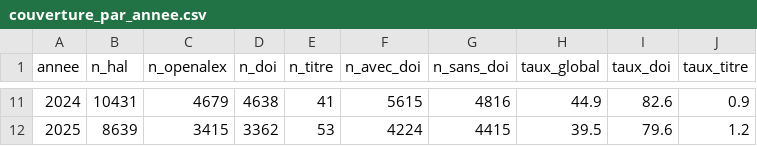
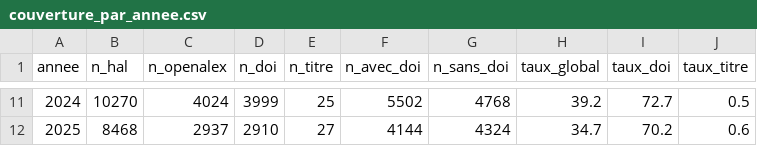
Before and after one commit to pbellot/HalOpenAlex, a CSV file: couverture_par_annee.csv, drawn as a sheet; only a part is shown, gaps mark what is left out; the diff covers the shown part only.

Commit message:
modified:   .gitignore 	modified:   auteurs_LIS_2022.csv 	new file:   auteurs_orcid_LIS_2022.csv 	modified:   couverture_par_annee.csv 	modified:   couverture_par_labo.csv 	modified:   couverture_par_langue.csv 	modified:   couverture_par_type_doc.csv 	modified:   hal_publications.ipynb 	modified:   hal_publications_par_labo.csv 	modified:   hal_publications_uniques.csv

```diff
--- a/couverture_par_annee.csv
+++ b/couverture_par_annee.csv
@@ -11,2 +11,2 @@
-2024,10431,4679,4638,41,5615,4816,44.9,82.6,0.9
-2025,8639,3415,3362,53,4224,4415,39.5,79.6,1.2
+2024,10270,4024,3999,25,5502,4768,39.2,72.7,0.5
+2025,8468,2937,2910,27,4144,4324,34.7,70.2,0.6
```
Also changed, not shown: 81 edited cells elsewhere in this file, auteurs_LIS_2022.csv, couverture_par_labo.csv, 5 other files.
